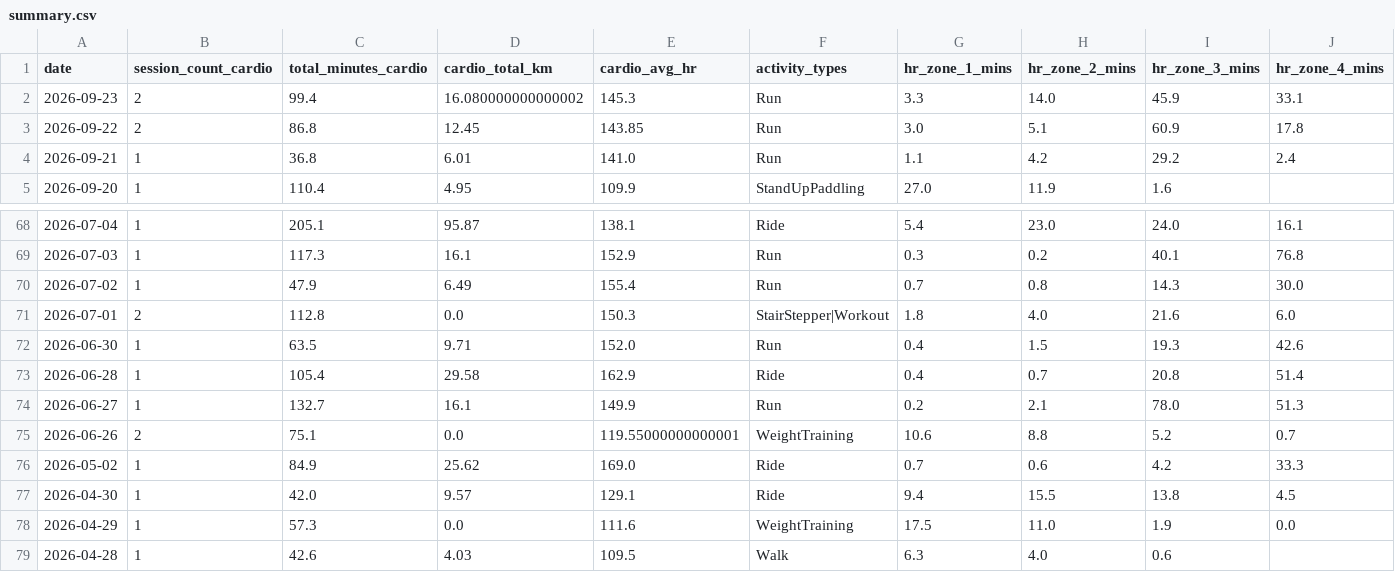
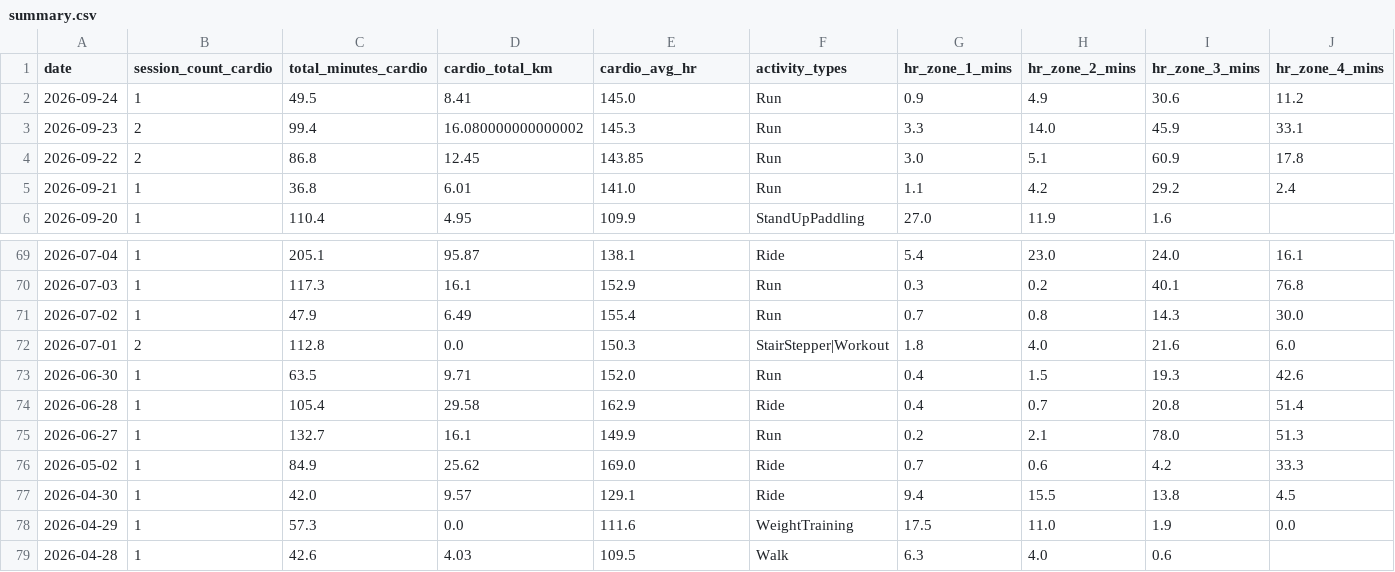
Before and after one commit to mandrew723/training-data, a CSV file: summary.csv, drawn as a sheet; only a part is shown, gaps mark what is left out; removed rows and columns are numbered as before the commit, all else as after; rows hold the shown columns only; the diff names each change by its address in the sheet, - before the commit and + after, or states it on an @@ line.

```diff
--- a/summary.csv
+++ b/summary.csv
+row 2: 2026-09-24 | 1 | 49.5 | 8.41 | 145.0 | Run | 0.9 | 4.9 | 30.6 | 11.2
-row 75: 2026-06-26 | 2 | 75.1 | 0.0 | 119.55000000000001 | WeightTraining | 10.6 | 8.8 | 5.2 | 0.7
```
Also changed, not shown: lifts.csv.
